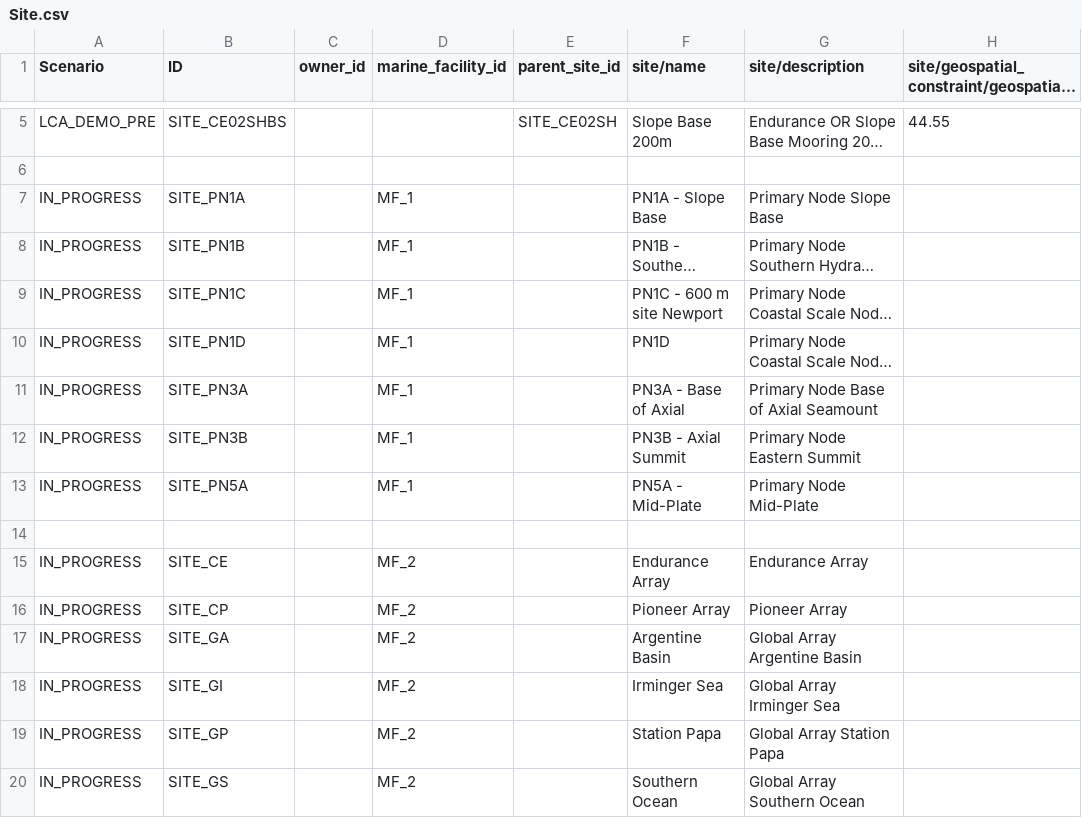
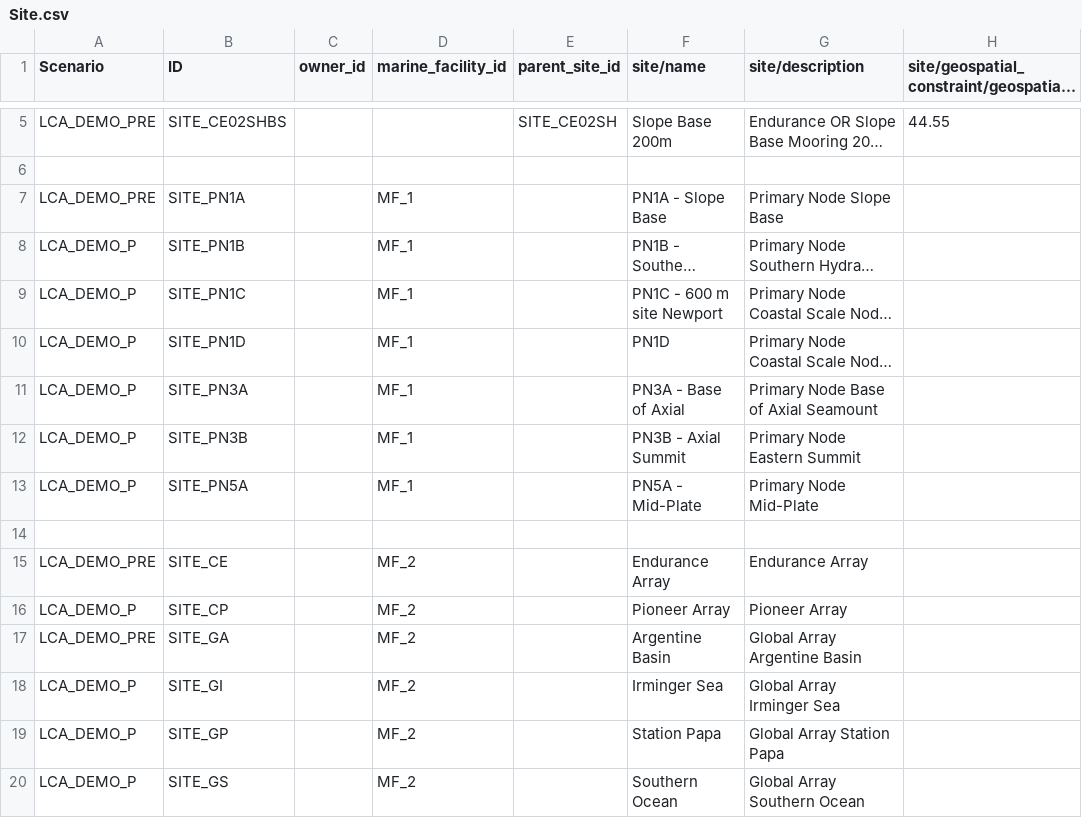
Before and after one commit to ooici/ion-definitions, a CSV file: res/preload/lca_demo/Site.csv, drawn as a sheet; only a part is shown, gaps mark what is left out; long unchanged cells end in …; the diff names each change by its address in the sheet, - before the commit and + after, or states it on an @@ line.

```diff
--- a/res/preload/lca_demo/Site.csv
+++ b/res/preload/lca_demo/Site.csv
-A7 (Scenario): IN_PROGRESS
+A7 (Scenario): LCA_DEMO_PRE
-A8:A13 (Scenario): IN_PROGRESS
+A8:A13 (Scenario): LCA_DEMO_P
-A15 (Scenario): IN_PROGRESS
+A15 (Scenario): LCA_DEMO_PRE
-A16 (Scenario): IN_PROGRESS
+A16 (Scenario): LCA_DEMO_P
-A17 (Scenario): IN_PROGRESS
+A17 (Scenario): LCA_DEMO_PRE
-A18:A20 (Scenario): IN_PROGRESS
+A18:A20 (Scenario): LCA_DEMO_P
```
Also changed, not shown: res/preload/lca_demo/DataProduct.csv, res/preload/lca_demo/LogicalInstrument.csv, 7 other files.
